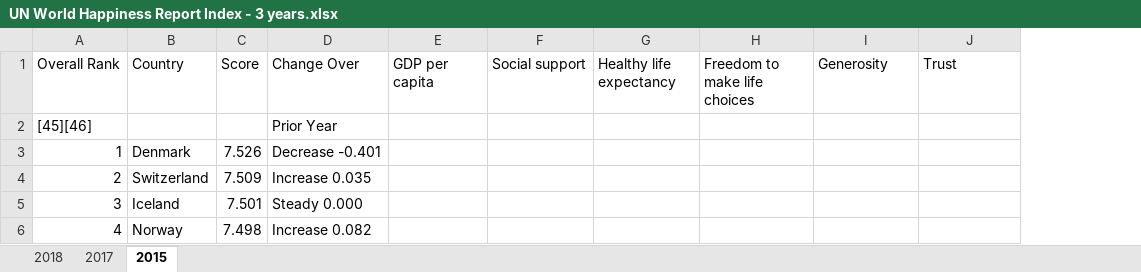
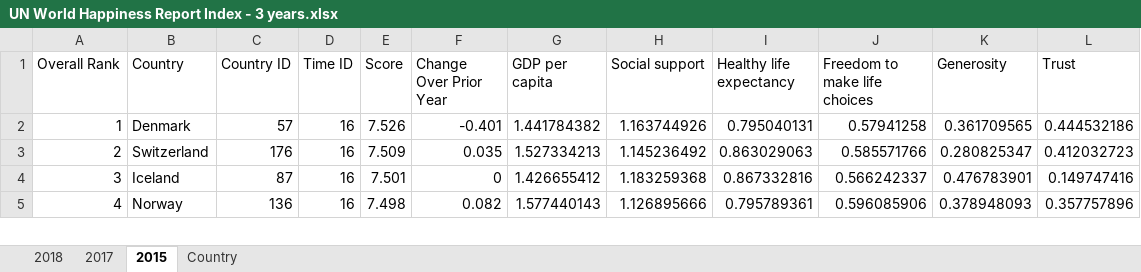
Before and after one commit to ace-racer/TacklingSingaporeEmigration, an Excel workbook: data/UN World Happiness Report Index - 3 years.xlsx, sheet 2015, drawn as a sheet; only a part is shown; values as stored, in another font and other column widths than the file's, no cell formats; removed rows and columns are numbered as before the commit, all else as after; the diff covers the shown part only; the diff names each change by its address in the sheet, - before the commit and + after, or states it on an @@ line.

Commit message:
ADD: Add World Happiness Index Data from 2015 - 2018

```diff
--- a/data/UN World Happiness Report Index - 3 years.xlsx (sheet 2015)
+++ b/data/UN World Happiness Report Index - 3 years.xlsx (sheet 2015)
+sheet tab: Country
+column C (Country ID), rows 2-5: 57 | 176 | 87 | 136
+column D (Time ID), rows 2-5: all 16
-column D (Change Over), rows 3-6: Decrease -0.401 | Increase 0.035 | Steady 0.000 | Increase 0.082
+column F (Change Over Prior Year), rows 2-5: -0.401 | 0.035 | 0 | 0.082
-row 2: [45][46] |  |  | Prior Year
-G2 (GDP per capita): (empty)
+G2 (GDP per capita): 1.441784382
-H2 (Social support): (empty)
+H2 (Social support): 1.163744926
-I2 (Healthy life expectancy): (empty)
+I2 (Healthy life expectancy): 0.795040131
-J2 (Freedom to make life choices): (empty)
+J2 (Freedom to make life choices): 0.57941258
-K2 (Generosity): (empty)
+K2 (Generosity): 0.361709565
-L2 (Trust): (empty)
+L2 (Trust): 0.444532186
-G3 (GDP per capita): (empty)
+G3 (GDP per capita): 1.527334213
-H3 (Social support): (empty)
+H3 (Social support): 1.145236492
-I3 (Healthy life expectancy): (empty)
+I3 (Healthy life expectancy): 0.863029063
-J3 (Freedom to make life choices): (empty)
+J3 (Freedom to make life choices): 0.585571766
-K3 (Generosity): (empty)
+K3 (Generosity): 0.280825347
-L3 (Trust): (empty)
+L3 (Trust): 0.412032723
-G4 (GDP per capita): (empty)
+G4 (GDP per capita): 1.426655412
-H4 (Social support): (empty)
+H4 (Social support): 1.183259368
-I4 (Healthy life expectancy): (empty)
+I4 (Healthy life expectancy): 0.867332816
-J4 (Freedom to make life choices): (empty)
+J4 (Freedom to make life choices): 0.566242337
-K4 (Generosity): (empty)
+K4 (Generosity): 0.476783901
-L4 (Trust): (empty)
+L4 (Trust): 0.149747416
-G5 (GDP per capita): (empty)
+G5 (GDP per capita): 1.577440143
-H5 (Social support): (empty)
+H5 (Social support): 1.126895666
-I5 (Healthy life expectancy): (empty)
+I5 (Healthy life expectancy): 0.795789361
-J5 (Freedom to make life choices): (empty)
+J5 (Freedom to make life choices): 0.596085906
-K5 (Generosity): (empty)
+K5 (Generosity): 0.378948093
-L5 (Trust): (empty)
+L5 (Trust): 0.357757896
```
Also changed, not shown: 16 added rows, 16 removed rows and 822 edited cells elsewhere in this sheet, sheet 2017, sheet 2018, cell formats, 11 other files.
